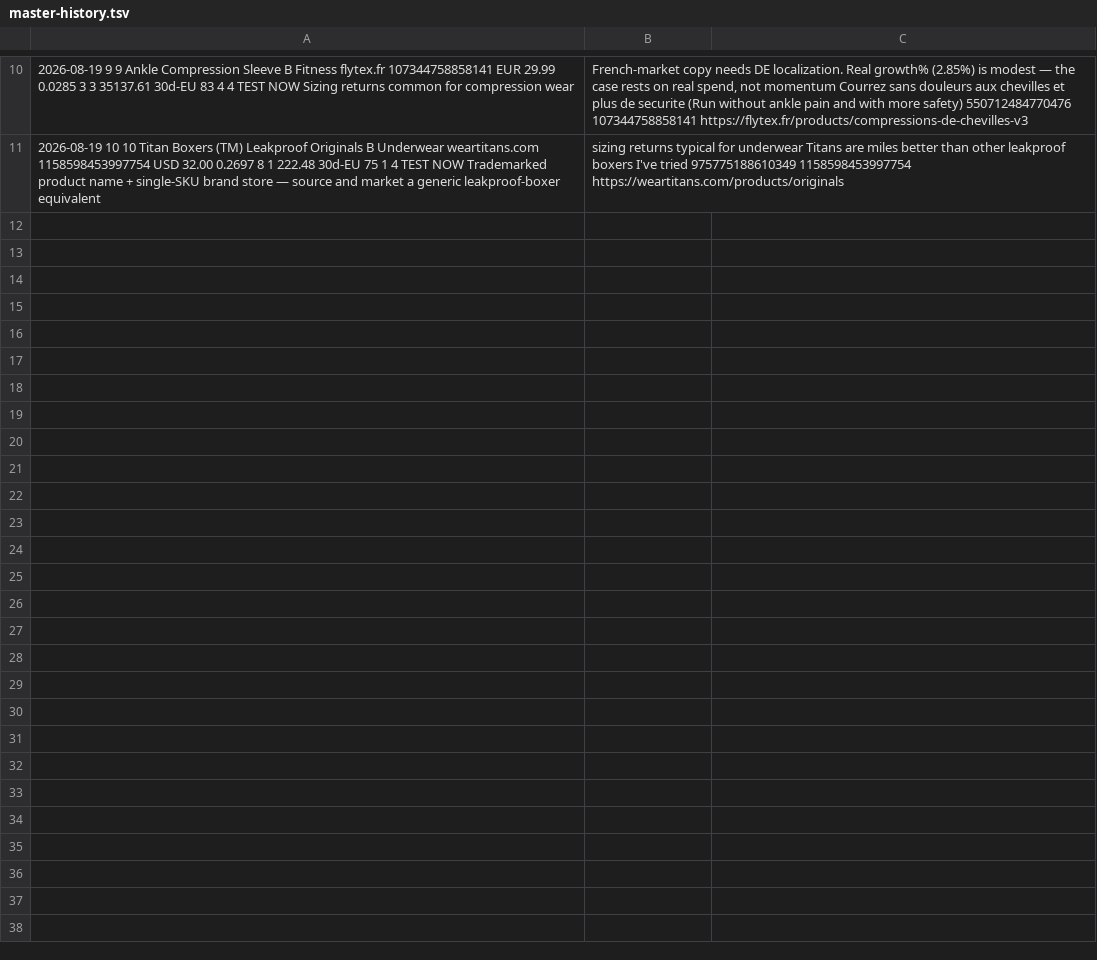
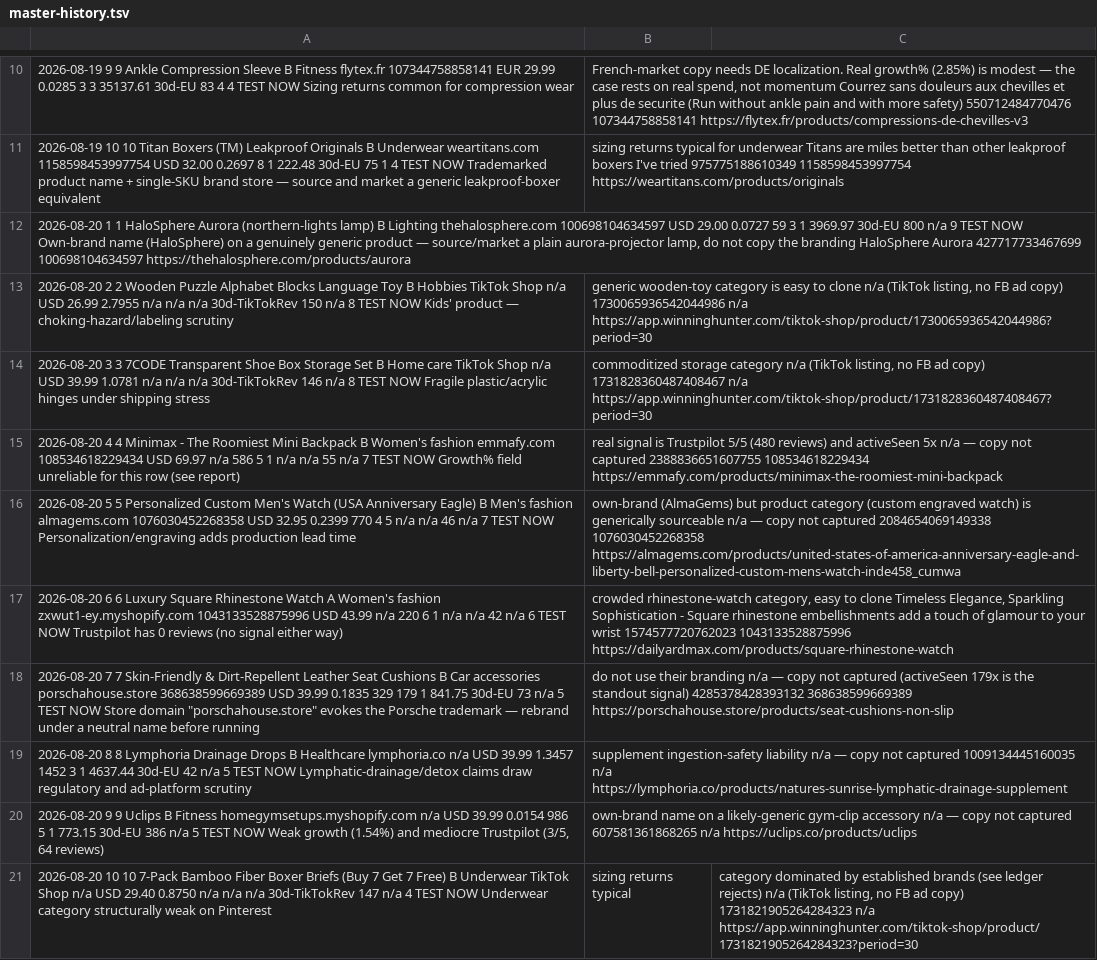
Before and after one commit to belladonnaeloja-dev/urban-octo-tribble, a TSV file: .claude/skills/find-winning-products/master-history.tsv, drawn as a sheet; only a part is shown, gaps mark what is left out; the diff names each change by its address in the sheet, - before the commit and + after, or states it on an @@ line.

```diff
--- a/.claude/skills/find-winning-products/master-history.tsv
+++ b/.claude/skills/find-winning-products/master-history.tsv
+row 12: 2026-08-20 1 1 HaloSphere Aurora (northern-lights lamp) B Lighting thehalosphere.com 100698104634597 USD 29.00 0.0727 59 3 1 3969.97 30d-EU 800 n/a 9 TEST NOW Own-brand name (HaloSphere) on a genuinely generic product — source/market a plain aurora-projector lamp, do not copy the branding HaloSphere Aurora 427717733467699 100698104634597 https://thehalosphere.com/products/aurora
+row 13: 2026-08-20 2 2 Wooden Puzzle Alphabet Blocks Language Toy B Hobbies TikTok Shop n/a USD 26.99 2.7955 n/a n/a n/a 30d-TikTokRev 150 n/a 8 TEST NOW Kids' product — choking-hazard/labeling scrutiny | generic wooden-toy category is easy to clone n/a (TikTok listing, no FB ad copy) 1730065936542044986 n/a https://app.winninghunter.com/tiktok-shop/product/1730065936542044986?period=30
+row 14: 2026-08-20 3 3 7CODE Transparent Shoe Box Storage Set B Home care TikTok Shop n/a USD 39.99 1.0781 n/a n/a n/a 30d-TikTokRev 146 n/a 8 TEST NOW Fragile plastic/acrylic hinges under shipping stress | commoditized storage category n/a (TikTok listing, no FB ad copy) 1731828360487408467 n/a https://app.winninghunter.com/tiktok-shop/product/1731828360487408467?period=30
+row 15: 2026-08-20 4 4 Minimax - The Roomiest Mini Backpack B Women's fashion emmafy.com 108534618229434 USD 69.97 n/a 586 5 1 n/a n/a 55 n/a 7 TEST NOW Growth% field unreliable for this row (see report) | real signal is Trustpilot 5/5 (480 reviews) and activeSeen 5x n/a — copy not captured 2388836651607755 108534618229434 https://emmafy.com/products/minimax-the-roomiest-mini-backpack
+row 16: 2026-08-20 5 5 Personalized Custom Men's Watch (USA Anniversary Eagle) B Men's fashion almagems.com 1076030452268358 USD 32.95 0.2399 770 4 5 n/a n/a 46 n/a 7 TEST NOW Personalization/engraving adds production lead time | own-brand (AlmaGems) but product category (custom engraved watch) is generically sourceable n/a — copy not captured 2084654069149338 1076030452268358 https://almagems.com/products/united-states-of-america-anniversary-eagle-and-liberty-bell-personalized-custom-mens-watch-inde458_cumwa
+row 17: 2026-08-20 6 6 Luxury Square Rhinestone Watch A Women's fashion zxwut1-ey.myshopify.com 1043133528875996 USD 43.99 n/a 220 6 1 n/a n/a 42 n/a 6 TEST NOW Trustpilot has 0 reviews (no signal either way) | crowded rhinestone-watch category, easy to clone Timeless Elegance, Sparkling Sophistication - Square rhinestone embellishments add a touch of glamour to your wrist 1574577720762023 1043133528875996 https://dailyardmax.com/products/square-rhinestone-watch
+row 18: 2026-08-20 7 7 Skin-Friendly & Dirt-Repellent Leather Seat Cushions B Car accessories porschahouse.store 368638599669389 USD 39.99 0.1835 329 179 1 841.75 30d-EU 73 n/a 5 TEST NOW Store domain "porschahouse.store" evokes the Porsche trademark — rebrand under a neutral name before running | do not use their branding n/a — copy not captured (activeSeen 179x is the standout signal) 4285378428393132 368638599669389 https://porschahouse.store/products/seat-cushions-non-slip
+row 19: 2026-08-20 8 8 Lymphoria Drainage Drops B Healthcare lymphoria.co n/a USD 39.99 1.3457 1452 3 1 4637.44 30d-EU 42 n/a 5 TEST NOW Lymphatic-drainage/detox claims draw regulatory and ad-platform scrutiny | supplement ingestion-safety liability n/a — copy not captured 1009134445160035 n/a https://lymphoria.co/products/natures-sunrise-lymphatic-drainage-supplement
+row 20: 2026-08-20 9 9 Uclips B Fitness homegymsetups.myshopify.com n/a USD 39.99 0.0154 986 5 1 773.15 30d-EU 386 n/a 5 TEST NOW Weak growth (1.54%) and mediocre Trustpilot (3/5, 64 reviews) | own-brand name on a likely-generic gym-clip accessory n/a — copy not captured 607581361868265 n/a https://uclips.co/products/uclips
+row 21: 2026-08-20 10 10 7-Pack Bamboo Fiber Boxer Briefs (Buy 7 Get 7 Free) B Underwear TikTok Shop n/a USD 29.40 0.8750 n/a n/a n/a 30d-TikTokRev 147 n/a 4 TEST NOW Underwear category structurally weak on Pinterest | sizing returns typical | category dominated by established brands (see ledger rejects) n/a (TikTok listing, no FB ad copy) 1731821905264284323 n/a https://app.winninghunter.com/tiktok-shop/product/1731821905264284323?period=30
```
Also changed, not shown: 1 other file.
